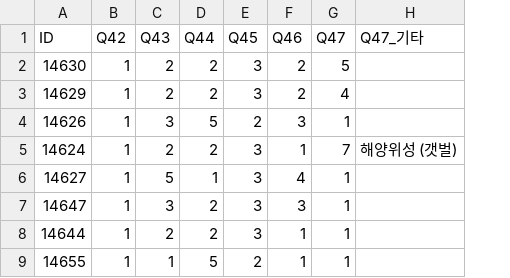
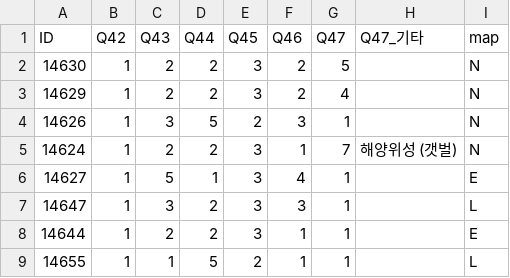
Before and after one commit to hyeonjang/KIOST, a CSV file: code/data/6_personal_info.csv, drawn as a sheet; only a part is shown; the diff names each change by its address in the sheet, - before the commit and + after, or states it on an @@ line.

```diff
--- a/code/data/6_personal_info.csv
+++ b/code/data/6_personal_info.csv
+column I (map), rows 2-9: N | N | N | N | E | L | E | L
```
Also changed, not shown: code/data/ego_type.csv, code/figure/5/라_2_연령대_조사_대상별_차이_검정_통계량.csv, 22 other files.
